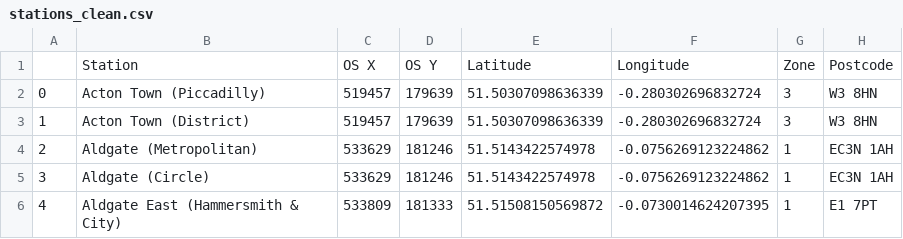
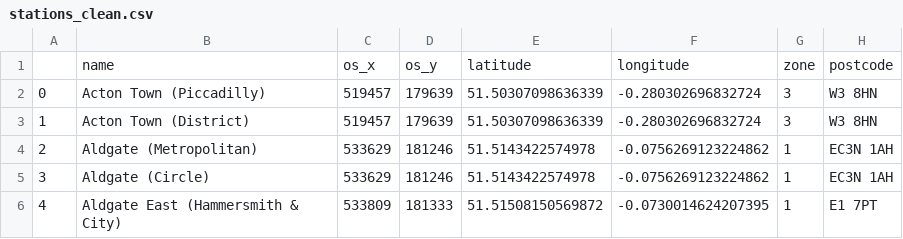
Before and after one commit to ryanhancox/neo4j-london-underground, a CSV file: data/processed/stations_clean.csv, drawn as a sheet; only a part is shown; removed rows and columns are numbered as before the commit, all else as after; the diff names each change by its address in the sheet, - before the commit and + after, or states it on an @@ line.

Commit message:
data ammendments and building out the `neo4j_graph` module

```diff
--- a/data/processed/stations_clean.csv
+++ b/data/processed/stations_clean.csv
-row 1:  | Station | OS X | OS Y | Latitude | Longitude | Zone | Postcode
+row 1:  | name | os_x | os_y | latitude | longitude | zone | postcode
```
Also changed, not shown: data/processed/connections_clean.csv, 14 other files.
